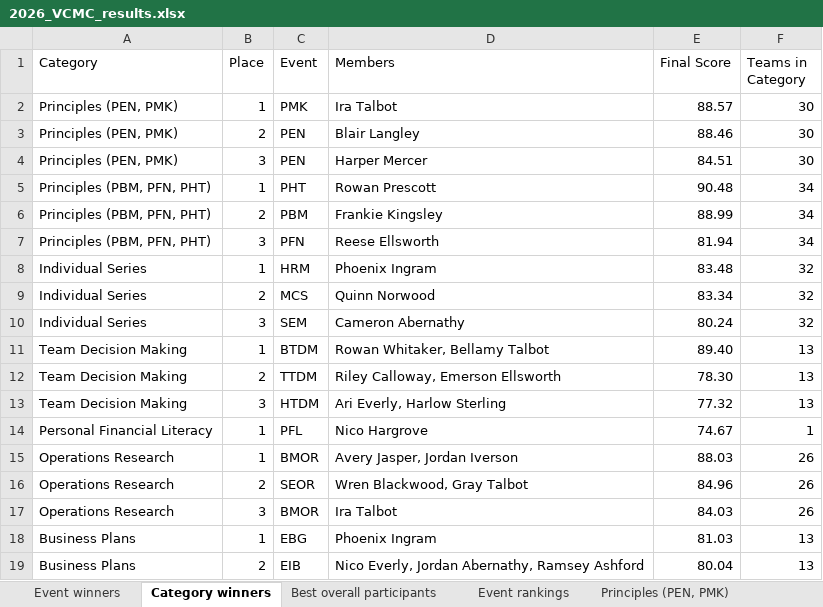
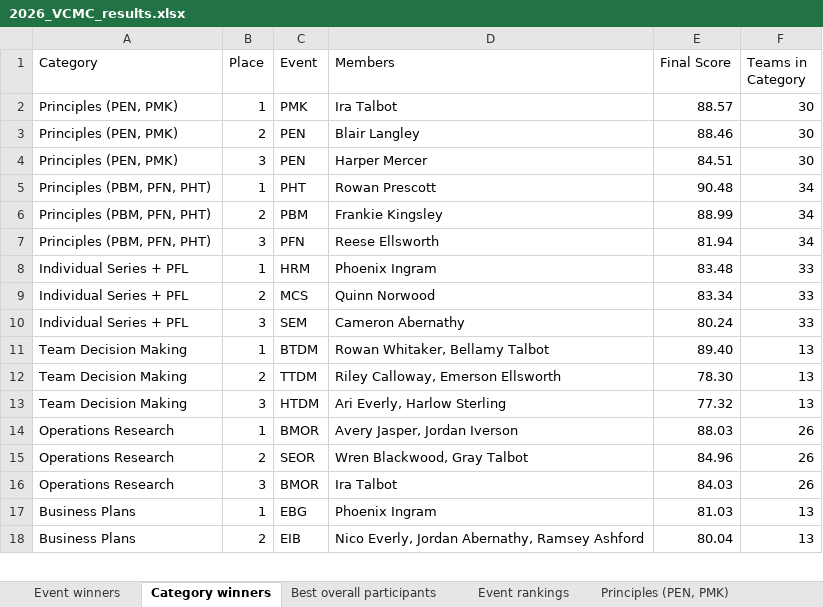
Before and after one commit to hweichen77-dot/VCMC-tabulation-software, an Excel workbook: sample-data/2026_VCMC_results.xlsx, sheet Category winners, drawn as a sheet; only a part is shown; values as stored, in another font and other column widths than the file's, no borders; the diff names each change by its address in the sheet, - before the commit and + after, or states it on an @@ line.

Commit message:
Rank PFL with Individual Series

```diff
--- a/sample-data/2026_VCMC_results.xlsx (sheet Category winners)
+++ b/sample-data/2026_VCMC_results.xlsx (sheet Category winners)
-A8:A10 (Category): Individual Series
+A8:A10 (Category): Individual Series + PFL
-F8:F10 (Teams in Category): 32
+F8:F10 (Teams in Category): 33
-row 14: Personal Financial Literacy | 1 | PFL | Nico Hargrove | 74.67 | 1
```
Also changed, not shown: sheet Individual Series + PFL, other sheet tabs, 1 other file.
